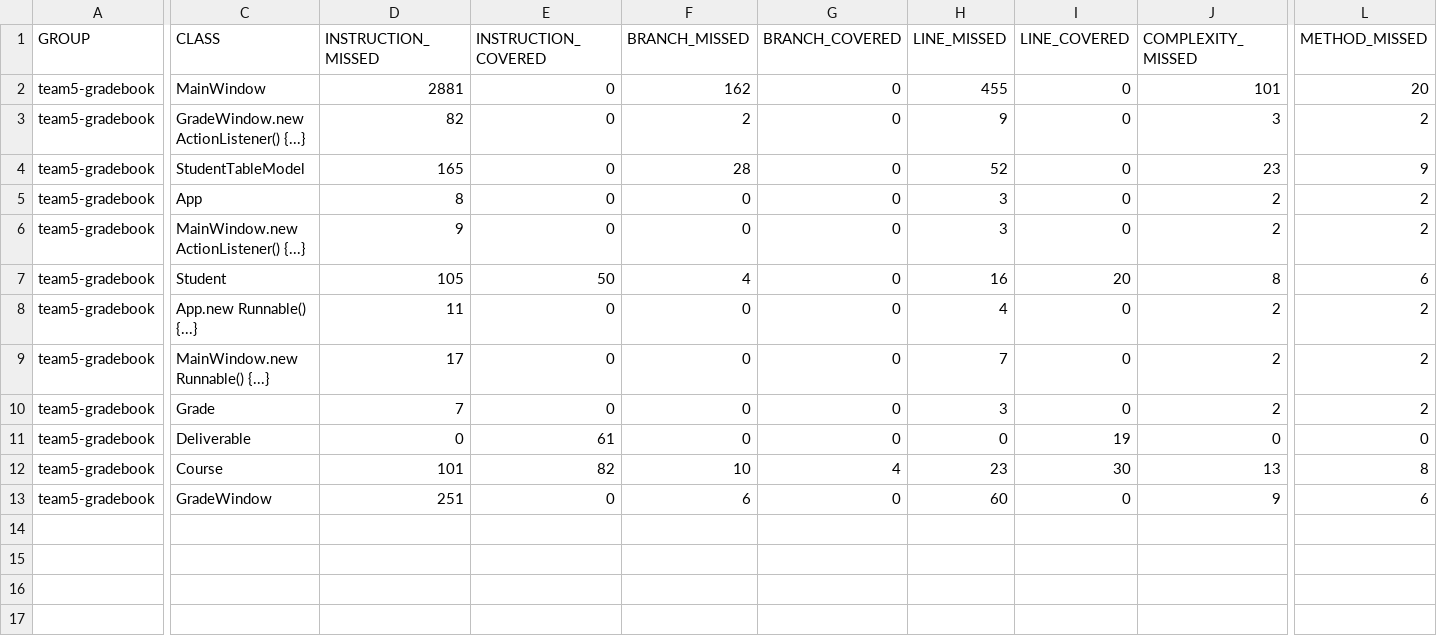
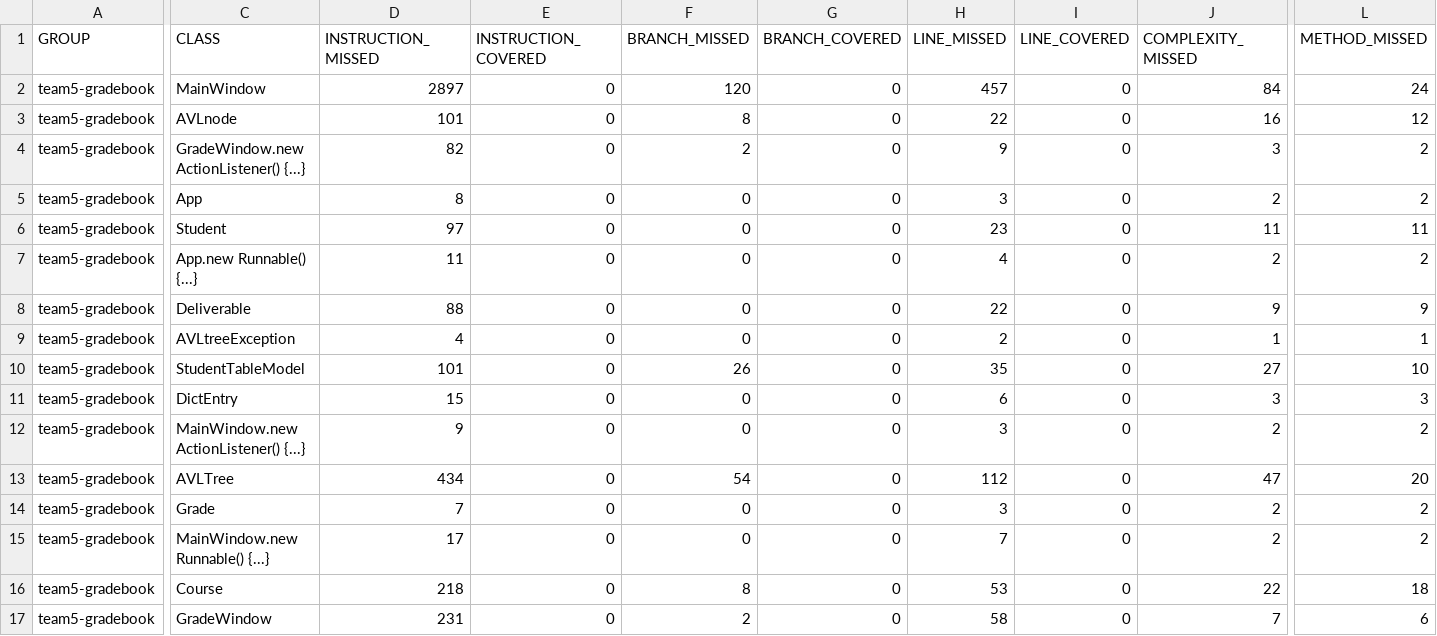
Before and after one commit to ywang687/cs2212mirror, a CSV file: target/site/jacoco/jacoco.csv, drawn as a sheet; only a part is shown, gaps mark what is left out; removed rows and columns are numbered as before the commit, all else as after; rows hold the shown columns only; the diff covers the shown part only; the diff names each change by its address in the sheet, - before the commit and + after, or states it on an @@ line.

```diff
--- a/target/site/jacoco/jacoco.csv
+++ b/target/site/jacoco/jacoco.csv
-D2 (INSTRUCTION_MISSED): 2881
+D2 (INSTRUCTION_MISSED): 2897
-F2 (BRANCH_MISSED): 162
+F2 (BRANCH_MISSED): 120
-H2 (LINE_MISSED): 455
+H2 (LINE_MISSED): 457
-J2 (COMPLEXITY_MISSED): 101
+J2 (COMPLEXITY_MISSED): 84
-L2 (METHOD_MISSED): 20
+L2 (METHOD_MISSED): 24
+row 3: team5-gradebook | AVLnode | 101 | 0 | 8 | 0 | 22 | 0 | 16 | 12
-row 4: team5-gradebook | StudentTableModel | 165 | 0 | 28 | 0 | 52 | 0 | 23 | 9
+row 6: team5-gradebook | Student | 97 | 0 | 0 | 0 | 23 | 0 | 11 | 11
+row 7: team5-gradebook | App.new Runnable() {...} | 11 | 0 | 0 | 0 | 4 | 0 | 2 | 2
+row 8: team5-gradebook | Deliverable | 88 | 0 | 0 | 0 | 22 | 0 | 9 | 9
+row 9: team5-gradebook | AVLtreeException | 4 | 0 | 0 | 0 | 2 | 0 | 1 | 1
+row 10: team5-gradebook | StudentTableModel | 101 | 0 | 26 | 0 | 35 | 0 | 27 | 10
+row 11: team5-gradebook | DictEntry | 15 | 0 | 0 | 0 | 6 | 0 | 3 | 3
-row 7: team5-gradebook | Student | 105 | 50 | 4 | 0 | 16 | 20 | 8 | 6
-C13 (CLASS): App.new Runnable() {...}
+C13 (CLASS): AVLTree
-D13 (INSTRUCTION_MISSED): 11
+D13 (INSTRUCTION_MISSED): 434
-F13 (BRANCH_MISSED): 0
+F13 (BRANCH_MISSED): 54
-H13 (LINE_MISSED): 4
+H13 (LINE_MISSED): 112
-J13 (COMPLEXITY_MISSED): 2
+J13 (COMPLEXITY_MISSED): 47
-L13 (METHOD_MISSED): 2
+L13 (METHOD_MISSED): 20
@@ row 10 moved to row 14: team5-gradebook @@
-row 11: team5-gradebook | Deliverable | 0 | 61 | 0 | 0 | 0 | 19 | 0 | 0
-D16 (INSTRUCTION_MISSED): 101
+D16 (INSTRUCTION_MISSED): 218
-E16 (INSTRUCTION_COVERED): 82
+E16 (INSTRUCTION_COVERED): 0
-F16 (BRANCH_MISSED): 10
+F16 (BRANCH_MISSED): 8
-G16 (BRANCH_COVERED): 4
+G16 (BRANCH_COVERED): 0
-H16 (LINE_MISSED): 23
+H16 (LINE_MISSED): 53
-I16 (LINE_COVERED): 30
+I16 (LINE_COVERED): 0
-J16 (COMPLEXITY_MISSED): 13
+J16 (COMPLEXITY_MISSED): 22
-L16 (METHOD_MISSED): 8
+L16 (METHOD_MISSED): 18
-D17 (INSTRUCTION_MISSED): 251
+D17 (INSTRUCTION_MISSED): 231
-F17 (BRANCH_MISSED): 6
+F17 (BRANCH_MISSED): 2
-H17 (LINE_MISSED): 60
+H17 (LINE_MISSED): 58
-J17 (COMPLEXITY_MISSED): 9
+J17 (COMPLEXITY_MISSED): 7
```
Also changed, not shown: 2 edited cells elsewhere in this file, 29 other files.
